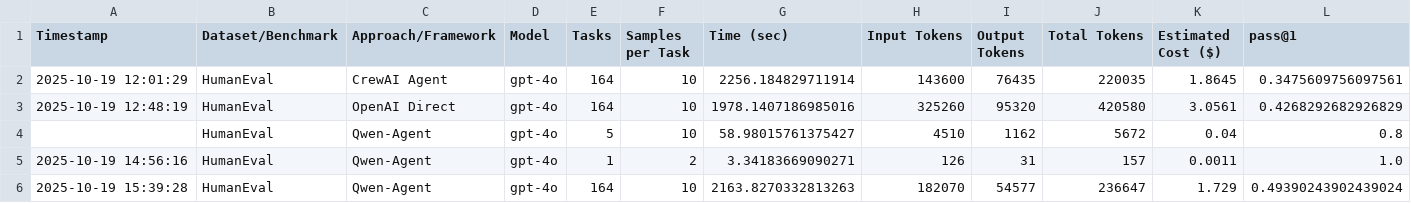
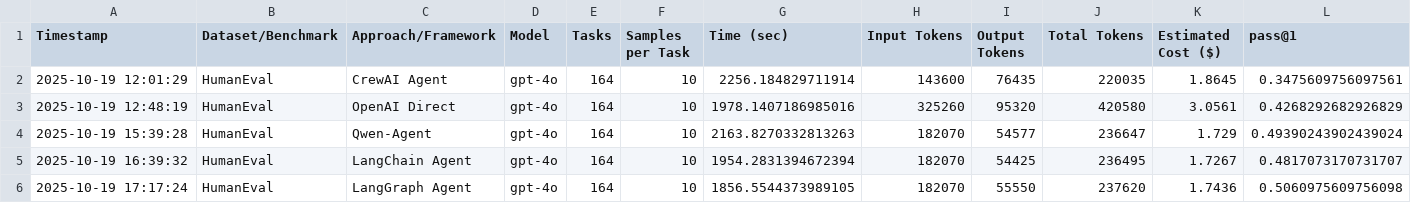
Before and after one commit to mahade315/Agentic-Framework-Comparison, a CSV file: combined_results.csv, drawn as a sheet; only a part is shown; removed rows and columns are numbered as before the commit, all else as after; rows hold the shown columns only; the diff names each change by its address in the sheet, - before the commit and + after, or states it on an @@ line.

Commit message:
Add LangGraph Agent implementation
- Implement LangGraph with graph-based agent (no tools)
- Add USE_LANGGRAPH environment variable support
- Update inference.py with LangGraph conditional imports
- Add LangGraph dependencies to requirements.txt
- Update README.md with complete LangGraph documentation
- Maintain consistent interface with other agents
- Tested and working with Pass@1: 1.0

```diff
--- a/combined_results.csv
+++ b/combined_results.csv
-row 4:  | HumanEval | Qwen-Agent | gpt-4o | 5 | 10 | 58.98015761375427 | 4510 | 1162 | 5672 | 0.04 | 0.8
-row 5: 2025-10-19 14:56:16 | HumanEval | Qwen-Agent | gpt-4o | 1 | 2 | 3.34183669090271 | 126 | 31 | 157 | 0.0011 | 1.0
+row 5: 2025-10-19 16:39:32 | HumanEval | LangChain Agent | gpt-4o | 164 | 10 | 1954.2831394672394 | 182070 | 54425 | 236495 | 1.7267 | 0.4817073170731707
+row 6: 2025-10-19 17:17:24 | HumanEval | LangGraph Agent | gpt-4o | 164 | 10 | 1856.5544373989105 | 182070 | 55550 | 237620 | 1.7436 | 0.5060975609756098
```
Also changed, not shown: 6 other files.
